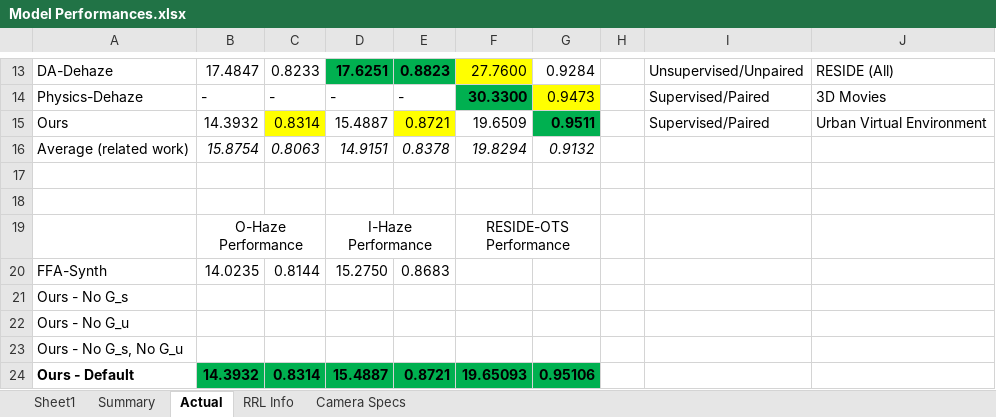
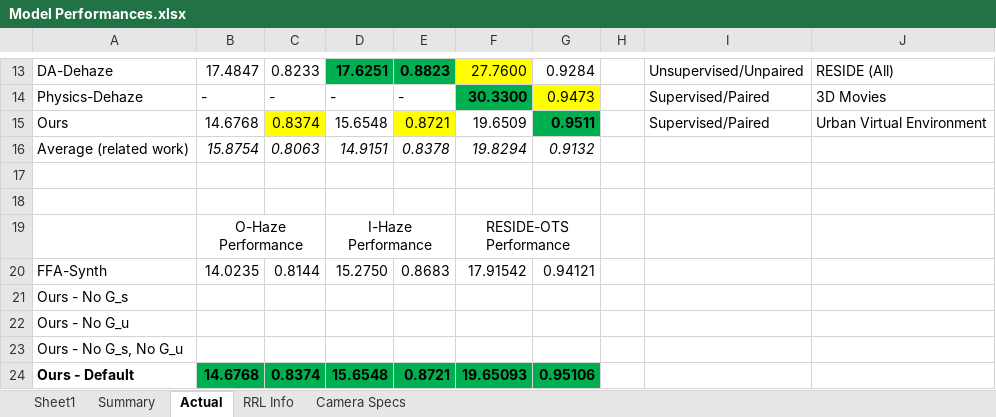
Before and after one commit to NeilDG/SynthDehazing, an Excel workbook: Model Performances.xlsx, sheet Actual, drawn as a sheet; only a part is shown, gaps mark what is left out; values as stored, in another font and other column widths than the file's, no borders; conditional formats not drawn; the diff names each change by its address in the sheet, - before the commit and + after, or states it on an @@ line.

```diff
--- a/Model Performances.xlsx (sheet Actual)
+++ b/Model Performances.xlsx (sheet Actual)
-B15: 14.3932
+B15: 14.6768
-C15: 0.8314
+C15: 0.8374
-D15: 15.4887
+D15: 15.6548
-F20: (empty)
+F20: 17.91542
-G20: (empty)
+G20: 0.94121
-B24: 14.3932
+B24: 14.6768
-C24: 0.8314
+C24: 0.8374
-D24: 15.4887
+D24: 15.6548
```
Also changed, not shown: 14 other files.
